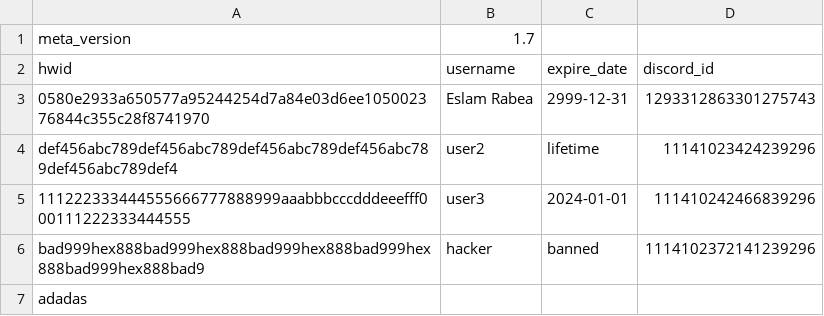
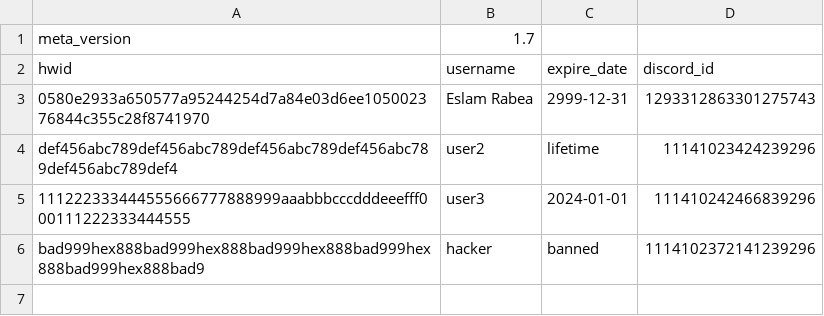
Before and after one commit to Rabe33/A-9g-L-z-7V-u-Q1Rp-E3m-W-Xs0Y-k_Tj-Md4oBn-Cf-haJZ-N5bt6lG2D-iqH-8cSU-xKvrIewOA-yP-.-, a CSV file: Zm1RanKeD)1d2.csv, drawn as a sheet; the diff names each change by its address in the sheet, - before the commit and + after, or states it on an @@ line.

Commit message:
Fix formatting issue in Zm1RanKeD)1d2.csv

```diff
--- a/Zm1RanKeD)1d2.csv
+++ b/Zm1RanKeD)1d2.csv
-row 7: adadas
```
